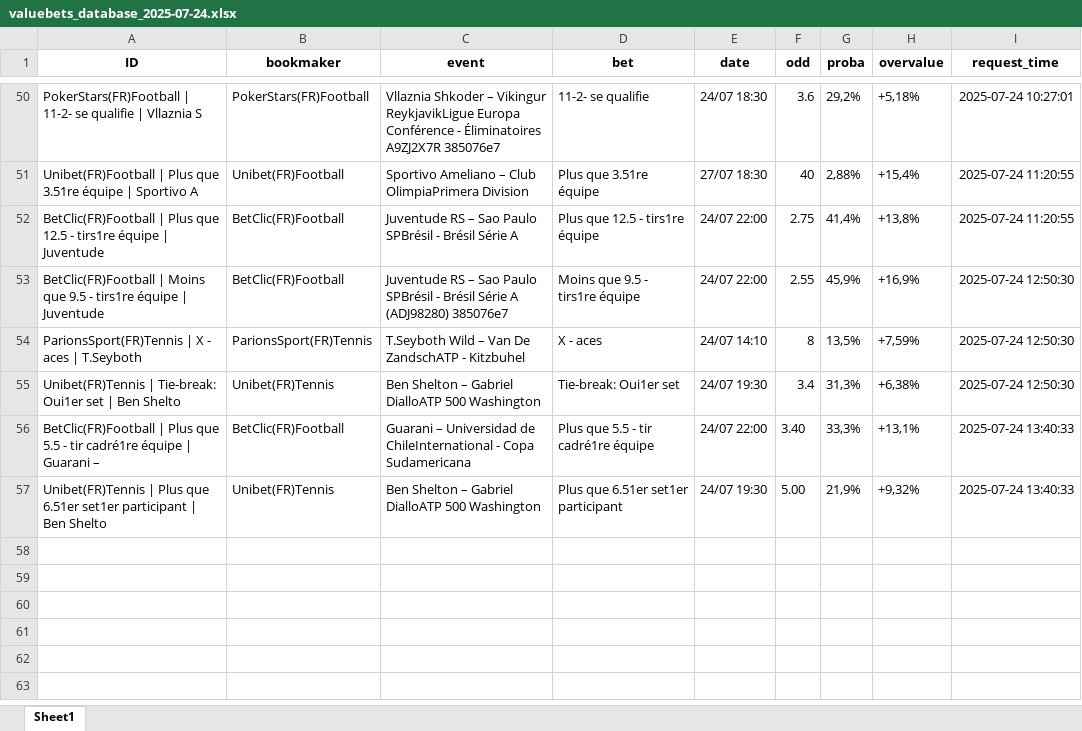
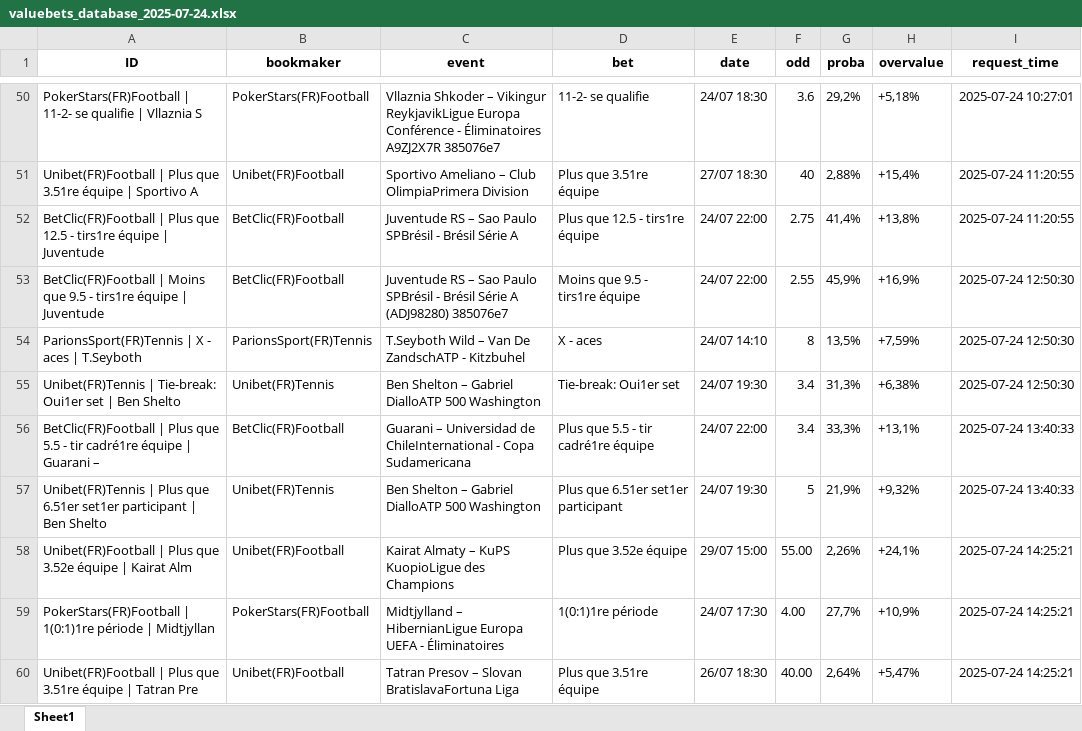
Before and after one commit to mdujardin3007/betting_scrapping, an Excel workbook: data/valuebets_database_2025-07-24.xlsx, sheet Sheet1, drawn as a sheet; only a part is shown, gaps mark what is left out; values as stored, in another font and other column widths than the file's, no borders; the diff names each change by its address in the sheet, - before the commit and + after, or states it on an @@ line.

Commit message:
Mise à jour des données valuebets

```diff
--- a/data/valuebets_database_2025-07-24.xlsx (sheet Sheet1)
+++ b/data/valuebets_database_2025-07-24.xlsx (sheet Sheet1)
-F56 (odd): 3.40
+F56 (odd): 3.4
-F57 (odd): 5.00
+F57 (odd): 5
+row 58: Unibet(FR)Football | Plus que 3.52e équipe | Kairat Alm | Unibet(FR)Football | Kairat Almaty – KuPS KuopioLigue des Champions | Plus que 3.52e équipe | 29/07 15:00 | 55.00 | 2,26% | +24,1% | 2025-07-24 14:25:21
+row 59: PokerStars(FR)Football | 1(0:1)1re période | Midtjyllan | PokerStars(FR)Football | Midtjylland – HibernianLigue Europa UEFA - Éliminatoires | 1(0:1)1re période | 24/07 17:30 | 4.00 | 27,7% | +10,9% | 2025-07-24 14:25:21
+row 60: Unibet(FR)Football | Plus que 3.51re équipe | Tatran Pre | Unibet(FR)Football | Tatran Presov – Slovan BratislavaFortuna Liga | Plus que 3.51re équipe | 26/07 18:30 | 40.00 | 2,64% | +5,47% | 2025-07-24 14:25:21
```
